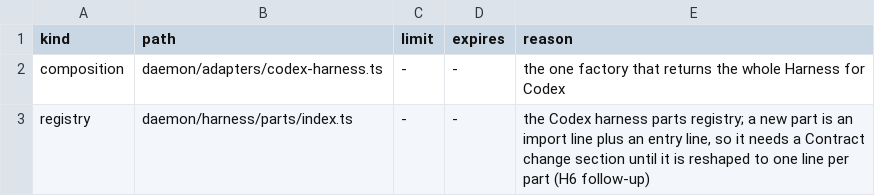
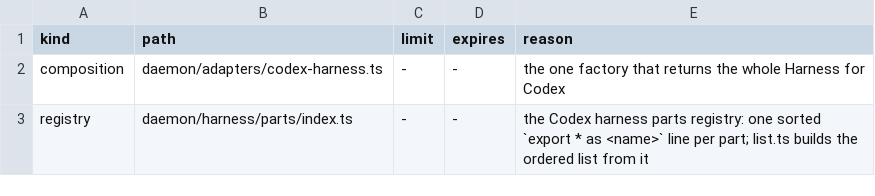
Before and after one commit to kirinnee/ferretry, a TSV file: packages/plugins/codex/composition.tsv, drawn as a sheet.

```diff
--- a/packages/plugins/codex/composition.tsv
+++ b/packages/plugins/codex/composition.tsv
@@ -2,2 +2,2 @@ kind	path	limit	expires	reason
 composition	daemon/adapters/codex-harness.ts	-	-	the one factory that returns the whole Harness for Codex
-registry	daemon/harness/parts/index.ts	-	-	the Codex harness parts registry; a new part is an import line plus an entry line, so it needs a Contract change section until it is reshaped to one line per part (H6 follow-up)
+registry	daemon/harness/parts/index.ts	-	-	the Codex harness parts registry: one sorted `export * as <name>` line per part; list.ts builds the ordered list from it
```
Also changed, not shown: packages/plugins/claude-code/composition.tsv, 9 other files.
